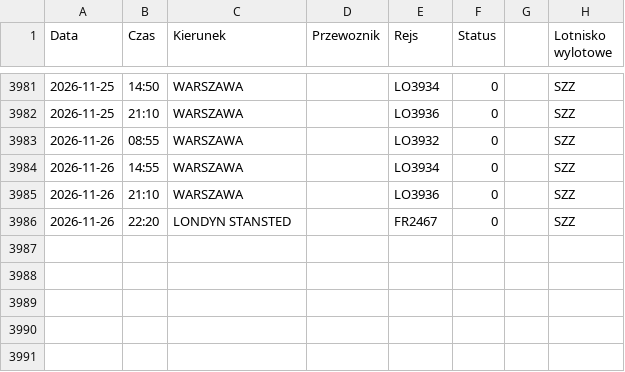
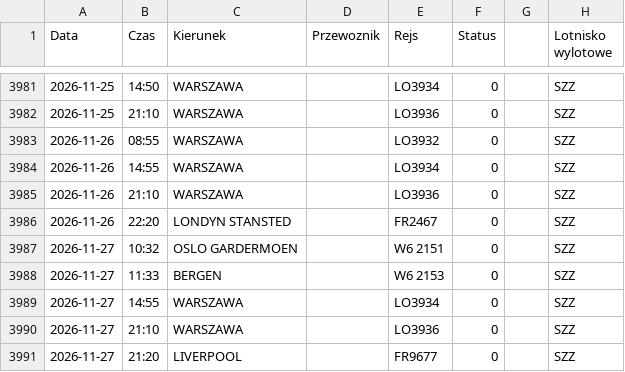
Before and after one commit to grzegorz-nowacki/departures-scraper, a CSV file: scraper/scraper_output/tabela_odlotow_SZZ.csv, drawn as a sheet; only a part is shown, gaps mark what is left out; the diff names each change by its address in the sheet, - before the commit and + after, or states it on an @@ line.

```diff
--- a/scraper/scraper_output/tabela_odlotow_SZZ.csv
+++ b/scraper/scraper_output/tabela_odlotow_SZZ.csv
+row 3987: 2026-11-27 | 10:32 | OSLO GARDERMOEN |  | W6 2151 | 0 |  | SZZ
+row 3988: 2026-11-27 | 11:33 | BERGEN |  | W6 2153 | 0 |  | SZZ
+row 3989: 2026-11-27 | 14:55 | WARSZAWA |  | LO3934 | 0 |  | SZZ
+row 3990: 2026-11-27 | 21:10 | WARSZAWA |  | LO3936 | 0 |  | SZZ
+row 3991: 2026-11-27 | 21:20 | LIVERPOOL |  | FR9677 | 0 |  | SZZ
```
Also changed, not shown: scraper/scraper_output/tabela_odlotow_RZE.csv, 1 other file.
